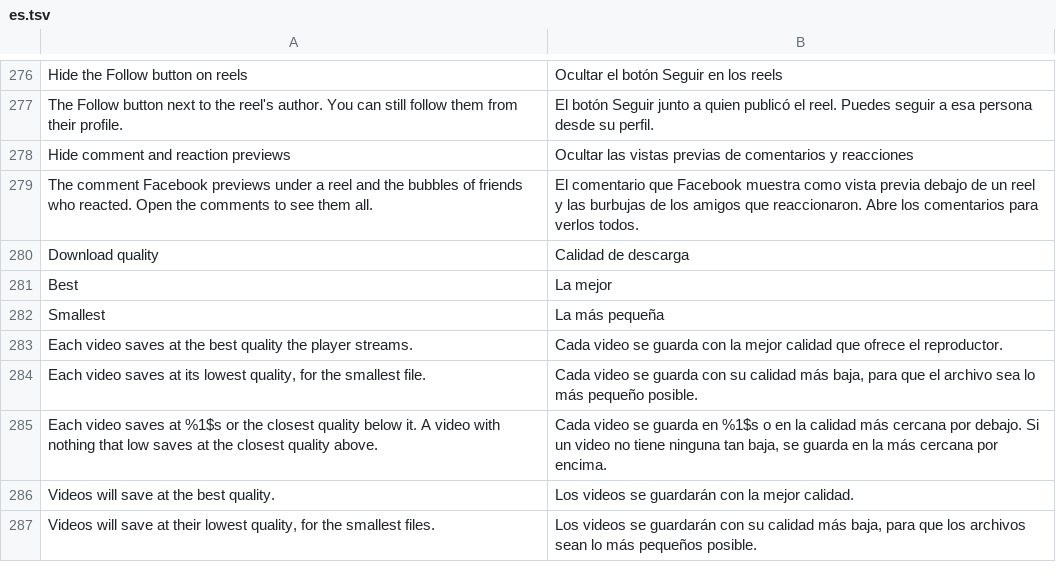
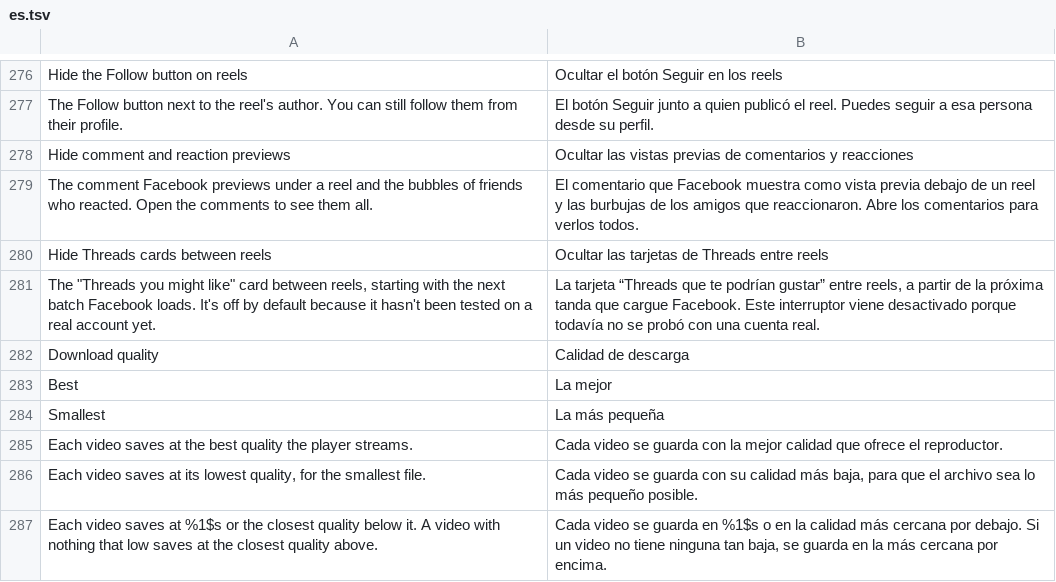
Before and after one commit to SA-SUJON/HushFacebook, a TSV file: extensions/shared/library/src/main/l10n/es.tsv, drawn as a sheet; only a part is shown, gaps mark what is left out; the shorter side is filled out with more unchanged rows.

```diff
--- a/extensions/shared/library/src/main/l10n/es.tsv
+++ b/extensions/shared/library/src/main/l10n/es.tsv
@@ -279,2 +279,4 @@ Hide comment and reaction previews	Ocultar las vistas previas de comentarios y r
 The comment Facebook previews under a reel and the bubbles of friends who reacted. Open the comments to see them all.	El comentario que Facebook muestra como vista previa debajo de un reel y las burbujas de los amigos que reaccionaron. Abre los comentarios para verlos todos.
+Hide Threads cards between reels	Ocultar las tarjetas de Threads entre reels
+The "Threads you might like" card between reels, starting with the next batch Facebook loads. It's off by default because it hasn't been tested on a real account yet.	La tarjeta “Threads que te podrían gustar” entre reels, a partir de la próxima tanda que cargue Facebook. Este interruptor viene desactivado porque todavía no se probó con una cuenta real.
 Download quality	Calidad de descarga
```
Also changed, not shown: extensions/shared/library/src/main/l10n/de.tsv, extensions/shared/library/src/main/l10n/in.tsv, 21 other files.
